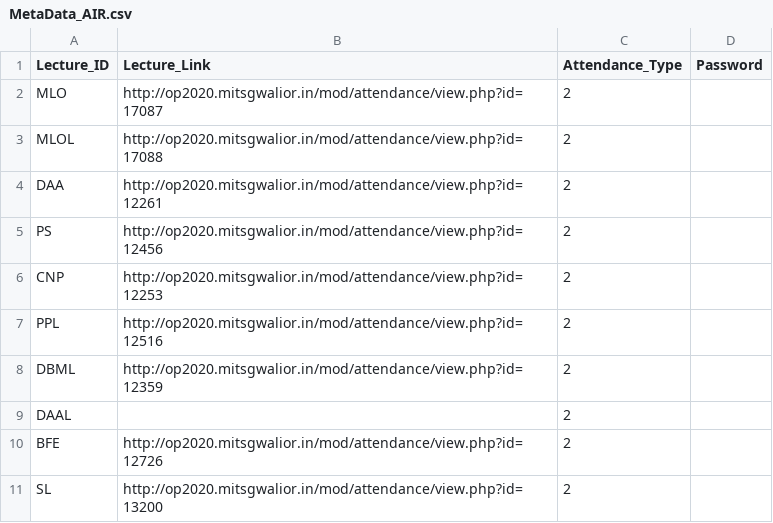
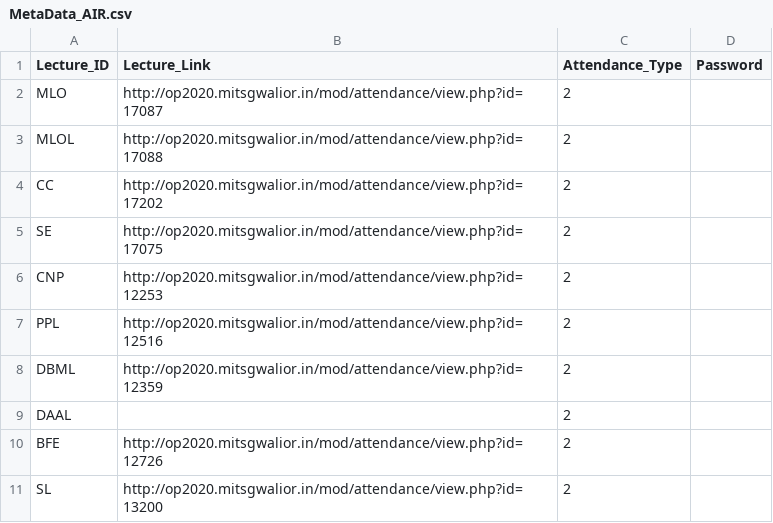
Before and after one commit to Janmejay-Joshi/Auto-Attendance-Moodle, a CSV file: metadata/AIR/MetaData_AIR.csv, drawn as a sheet.

Commit message:
Added SE CC MLO MLOL

```diff
--- a/metadata/AIR/MetaData_AIR.csv
+++ b/metadata/AIR/MetaData_AIR.csv
@@ -3,4 +3,4 @@ MLO,http://op2020.mitsgwalior.in/mod/attendance/view.php?id=17087,2,""
 MLOL,http://op2020.mitsgwalior.in/mod/attendance/view.php?id=17088,2,""
-DAA,http://op2020.mitsgwalior.in/mod/attendance/view.php?id=12261,2,""
-PS,http://op2020.mitsgwalior.in/mod/attendance/view.php?id=12456,2,""
+CC,http://op2020.mitsgwalior.in/mod/attendance/view.php?id=17202,2,""
+SE,http://op2020.mitsgwalior.in/mod/attendance/view.php?id=17075,2,""
 CNP,http://op2020.mitsgwalior.in/mod/attendance/view.php?id=12253,2,""
```
